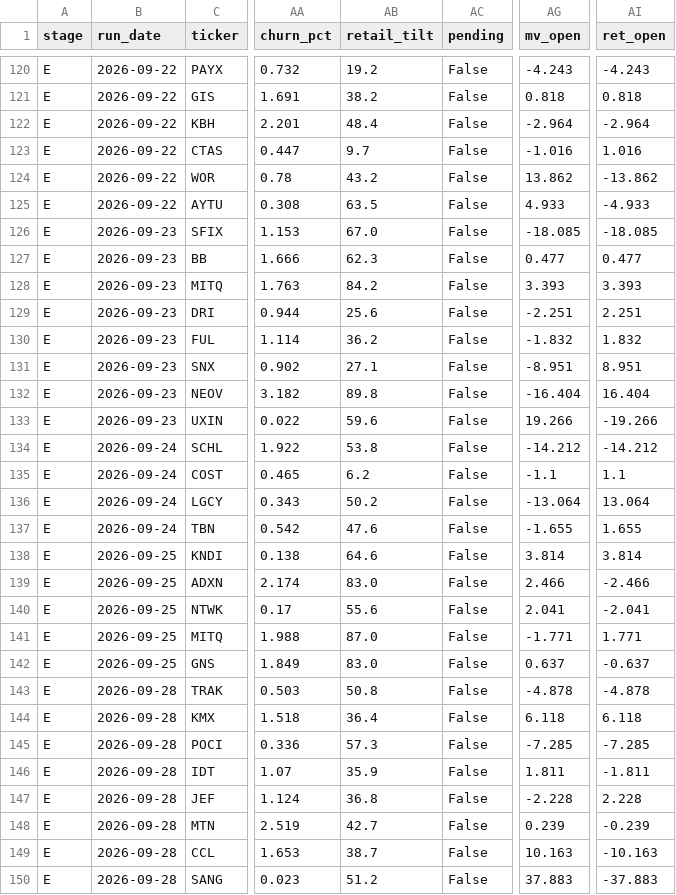
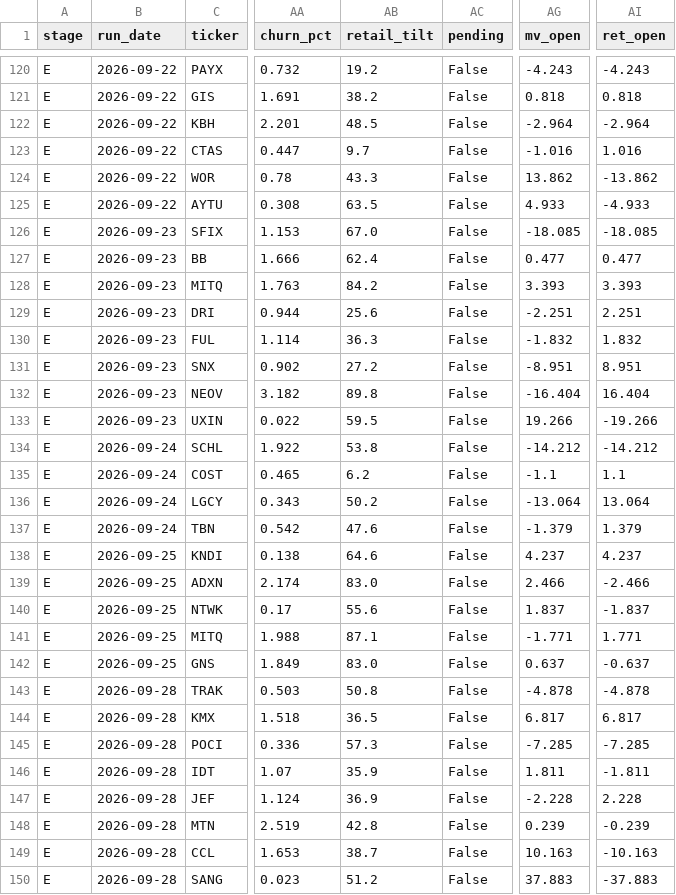
Before and after one commit to robertsben333-cmyk/claude_research, a CSV file: dashboard/data/names.csv, drawn as a sheet; only a part is shown, gaps mark what is left out; the diff covers the shown part only; the diff names each change by its address in the sheet, - before the commit and + after, or states it on an @@ line.

```diff
--- a/dashboard/data/names.csv
+++ b/dashboard/data/names.csv
-AB122 (retail_tilt): 48.4
+AB122 (retail_tilt): 48.5
-AB124 (retail_tilt): 43.2
+AB124 (retail_tilt): 43.3
-AB127 (retail_tilt): 62.3
+AB127 (retail_tilt): 62.4
-AB130 (retail_tilt): 36.2
+AB130 (retail_tilt): 36.3
-AB131 (retail_tilt): 27.1
+AB131 (retail_tilt): 27.2
-AB133 (retail_tilt): 59.6
+AB133 (retail_tilt): 59.5
-AG137 (mv_open): -1.655
+AG137 (mv_open): -1.379
-AI137 (ret_open): 1.655
+AI137 (ret_open): 1.379
-AG138 (mv_open): 3.814
+AG138 (mv_open): 4.237
-AI138 (ret_open): 3.814
+AI138 (ret_open): 4.237
-AG140 (mv_open): 2.041
+AG140 (mv_open): 1.837
-AI140 (ret_open): -2.041
+AI140 (ret_open): -1.837
-AB141 (retail_tilt): 87.0
+AB141 (retail_tilt): 87.1
-AB144 (retail_tilt): 36.4
+AB144 (retail_tilt): 36.5
-AG144 (mv_open): 6.118
+AG144 (mv_open): 6.817
-AI144 (ret_open): 6.118
+AI144 (ret_open): 6.817
-AB147 (retail_tilt): 36.8
+AB147 (retail_tilt): 36.9
-AB148 (retail_tilt): 42.7
+AB148 (retail_tilt): 42.8
```
Also changed, not shown: 80 edited cells elsewhere in this file, dashboard/data/names_panel.csv, 8 other files.
